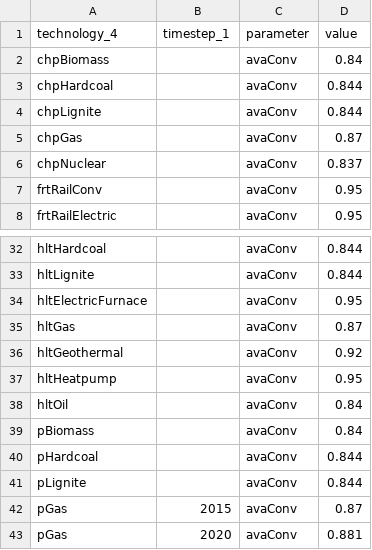
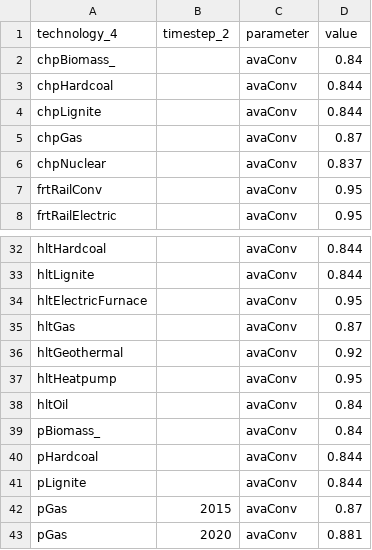
Before and after one commit to leonardgoeke/northAmerica_AnyMOD, a CSV file: modelData/technology/par_availabilityConstant.csv, drawn as a sheet; only a part is shown, gaps mark what is left out.

```diff
--- a/modelData/technology/par_availabilityConstant.csv
+++ b/modelData/technology/par_availabilityConstant.csv
@@ -1,3 +1,3 @@
-technology_4,timestep_1,parameter,value
-chpBiomass,,avaConv,0.84
+technology_4,timestep_2,parameter,value
+chpBiomass_,,avaConv,0.84
 chpHardcoal,,avaConv,0.844
@@ -38,3 +38,3 @@ hltHeatpump,,avaConv,0.95
 hltOil,,avaConv,0.84
-pBiomass,,avaConv,0.84
+pBiomass_,,avaConv,0.84
 pHardcoal,,avaConv,0.844
```
Also changed, not shown: modelData/exchange/par_transportH2.csv, modelData/general/par_demandFreight.csv, 24 other files.
